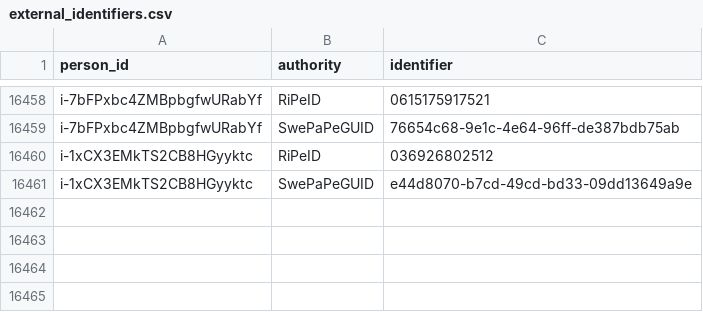
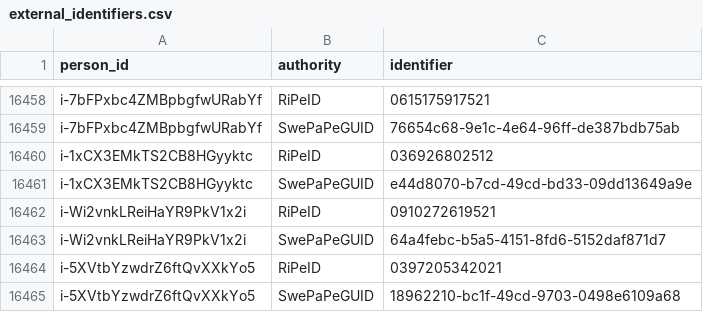
Before and after one commit to swerik-project/riksdagen-persons, a CSV file: data/external_identifiers.csv, drawn as a sheet; only a part is shown, gaps mark what is left out; the diff names each change by its address in the sheet, - before the commit and + after, or states it on an @@ line.

```diff
--- a/data/external_identifiers.csv
+++ b/data/external_identifiers.csv
+row 16462: i-Wi2vnkLReiHaYR9PkV1x2i | RiPeID | 0910272619521
+row 16463: i-Wi2vnkLReiHaYR9PkV1x2i | SwePaPeGUID | 64a4febc-b5a5-4151-8fd6-5152daf871d7
+row 16464: i-5XVtbYzwdrZ6ftQvXXkYo5 | RiPeID | 0397205342021
+row 16465: i-5XVtbYzwdrZ6ftQvXXkYo5 | SwePaPeGUID | 18962210-bc1f-49cd-9703-0498e6109a68
```
Also changed, not shown: data/name.csv, data/person.csv, 2 other files.
